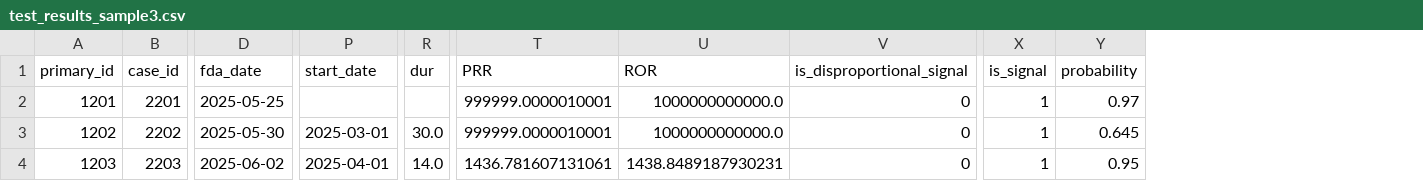
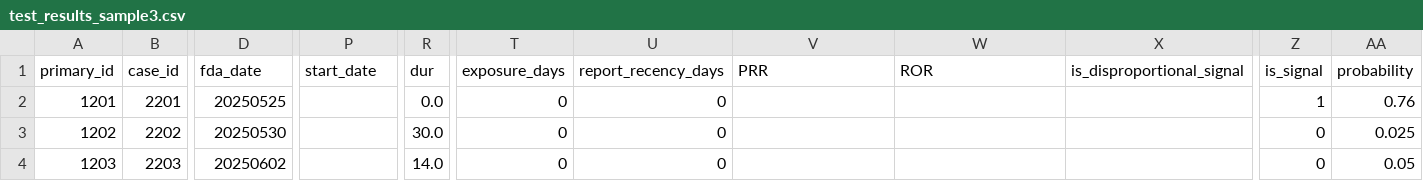
Before and after one commit to Surbhiampera/Detector, a CSV file: test_results_sample3.csv, drawn as a sheet; only a part is shown, gaps mark what is left out; addresses are those after the commit; the diff names each change by its address in the sheet, - before the commit and + after, or states it on an @@ line.

```diff
--- a/test_results_sample3.csv
+++ b/test_results_sample3.csv
+column T (exposure_days), rows 2-4: all 0
+column U (report_recency_days), rows 2-4: all 0
-D2 (fda_date): 2025-05-25
+D2 (fda_date): 20250525
-R2 (dur): (empty)
+R2 (dur): 0.0
-V2:V3 (PRR): 999999.0000010001
+V2:V3 (PRR): (empty)
-W2:W3 (ROR): 1000000000000.0
+W2:W3 (ROR): (empty)
-X2:X4 (is_disproportional_signal): 0
+X2:X4 (is_disproportional_signal): (empty)
-AA2 (probability): 0.97
+AA2 (probability): 0.76
-D3 (fda_date): 2025-05-30
+D3 (fda_date): 20250530
-P3 (start_date): 2025-03-01
+P3 (start_date): (empty)
-Z3:Z4 (is_signal): 1
+Z3:Z4 (is_signal): 0
-AA3 (probability): 0.645
+AA3 (probability): 0.025
-D4 (fda_date): 2025-06-02
+D4 (fda_date): 20250602
-P4 (start_date): 2025-04-01
+P4 (start_date): (empty)
-V4 (PRR): 1436.781607131061
+V4 (PRR): (empty)
-W4 (ROR): 1438.8489187930231
+W4 (ROR): (empty)
-AA4 (probability): 0.95
+AA4 (probability): 0.05
```
Also changed, not shown: 4 other files.
